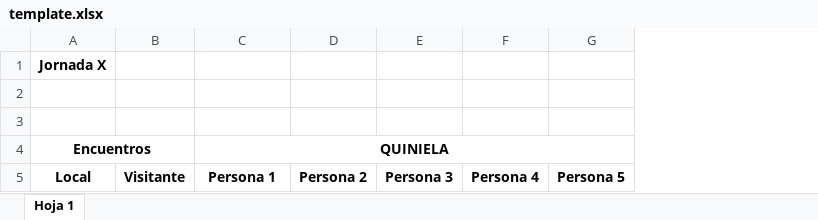
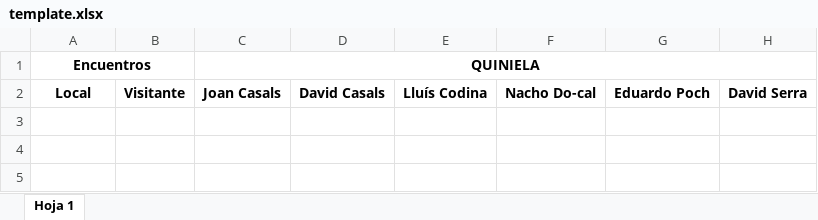
Before and after one commit to andresmarinabad/quiniela_quinigol_bot, an Excel workbook: src/template.xlsx, sheet Hoja 1, drawn as a sheet; values as stored, in another font and other column widths than the file's, no borders; removed rows and columns are numbered as before the commit, all else as after; the diff names each change by its address in the sheet, - before the commit and + after, or states it on an @@ line.

```diff
--- a/src/template.xlsx (sheet Hoja 1)
+++ b/src/template.xlsx (sheet Hoja 1)
-column D, row 5: Persona 2
-column E, row 5: Persona 3
-column F, row 5: Persona 4
-column G, row 5: Persona 5
+column D, row 2: David Casals
+column E, row 2: Lluís Codina
+column F, row 2: Nacho Do-cal
+column G, row 2: Eduardo Poch
+column H, row 2: David Serra
-row 1: Jornada X
-row 2: (empty)
-row 3: (empty)
-C2: Persona 1
+C2: Joan Casals
```
Also changed, not shown: 4 other files.
